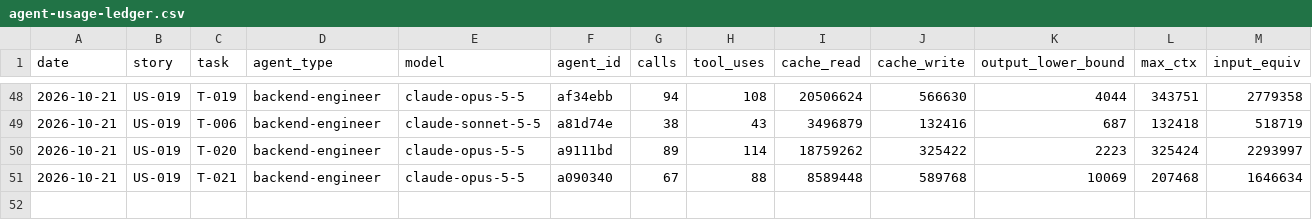
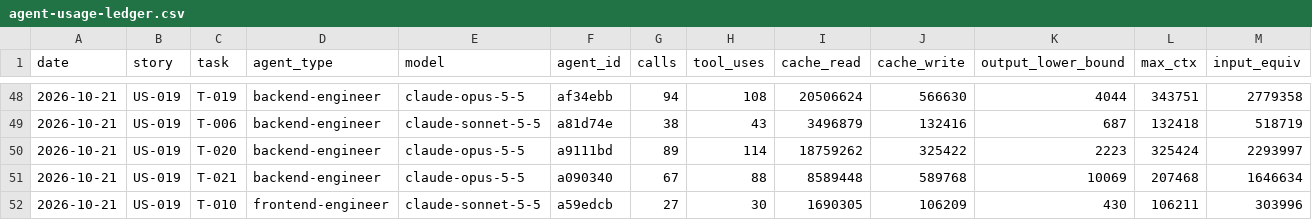
Before and after one commit to Md-Nisar/nexus, a CSV file: docs/metrics/agent-usage-ledger.csv, drawn as a sheet; only a part is shown, gaps mark what is left out; the diff names each change by its address in the sheet, - before the commit and + after, or states it on an @@ line.

```diff
--- a/docs/metrics/agent-usage-ledger.csv
+++ b/docs/metrics/agent-usage-ledger.csv
+row 52: 2026-10-21 | US-019 | T-010 | frontend-engineer | claude-sonnet-5-5 | a59edcb | 27 | 30 | 1690305 | 106209 | 430 | 106211 | 303996
```
